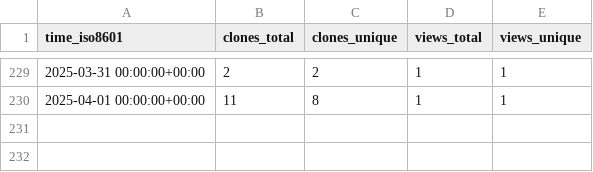
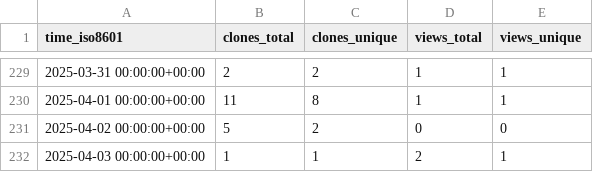
Before and after one commit to matias-gonz/mag-analyst, a CSV file: matias-gonz/mag-analyst/ghrs-data/views_clones_aggregate.csv, drawn as a sheet; only a part is shown, gaps mark what is left out.

```diff
--- a/matias-gonz/mag-analyst/ghrs-data/views_clones_aggregate.csv
+++ b/matias-gonz/mag-analyst/ghrs-data/views_clones_aggregate.csv
@@ -230 +230,3 @@ time_iso8601,clones_total,clones_unique,views_total,views_unique
 2025-04-01 00:00:00+00:00,11,8,1,1
+2025-04-02 00:00:00+00:00,5,2,0,0
+2025-04-03 00:00:00+00:00,1,1,2,1
```
Also changed, not shown: 1 other file.
